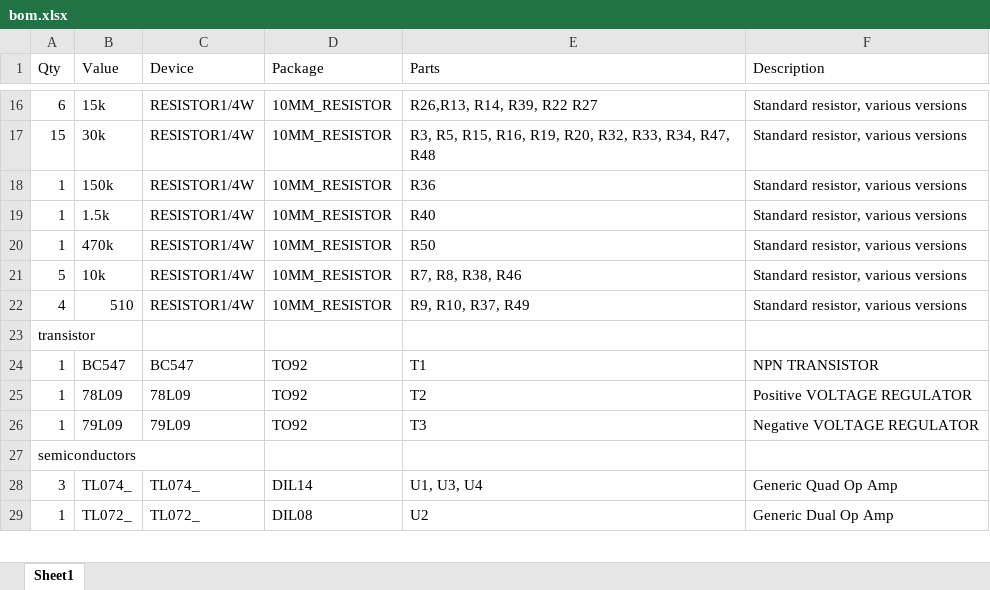
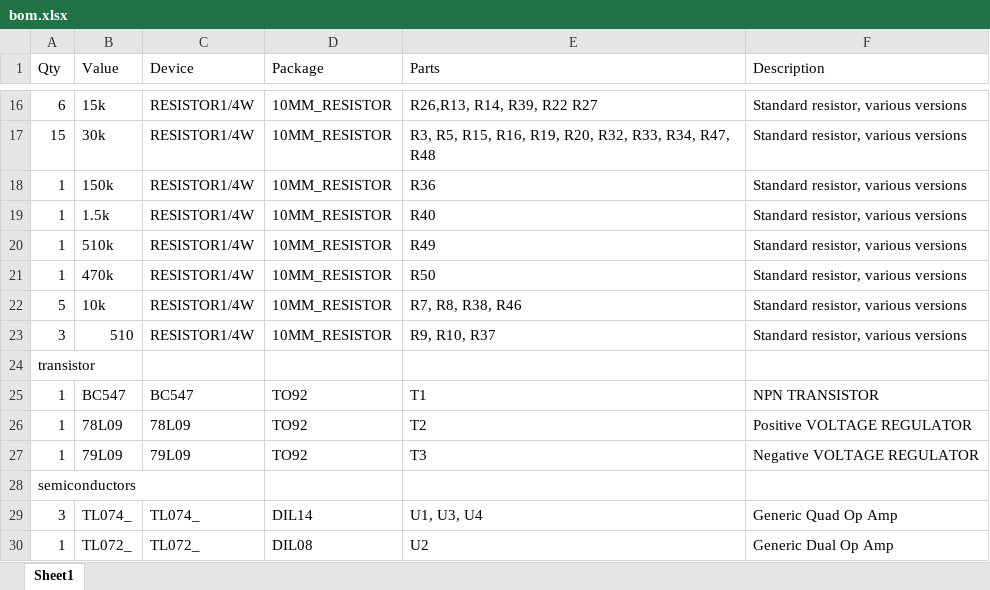
Before and after one commit to kweiwen/benjolin, an Excel workbook: bom.xlsx, sheet Sheet1, drawn as a sheet; only a part is shown, gaps mark what is left out; values as stored, in another font and other column widths than the file's, no borders; addresses are those after the commit; the diff names each change by its address in the sheet, - before the commit and + after, or states it on an @@ line.

Commit message:
Revert "bom fixed(510k resistor-> 510 resistor)"
This reverts commit df4ec627675dfb7104e617b637165430886ac1f1.

```diff
--- a/bom.xlsx (sheet Sheet1)
+++ b/bom.xlsx (sheet Sheet1)
+row 20: 1 | 510k | RESISTOR1/4W | 10MM_RESISTOR | R49 | Standard resistor, various versions
-A23 (Qty): 4
+A23 (Qty): 3
-E23 (Parts): R9, R10, R37, R49
+E23 (Parts): R9, R10, R37
```
